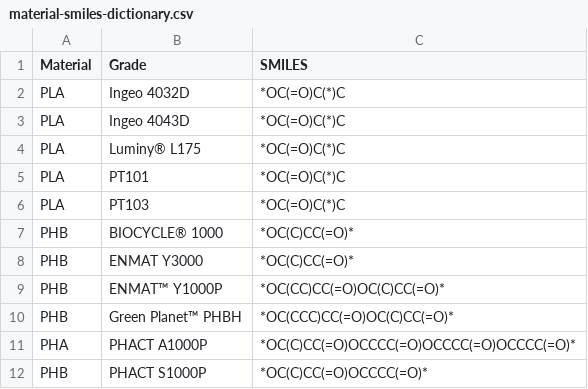
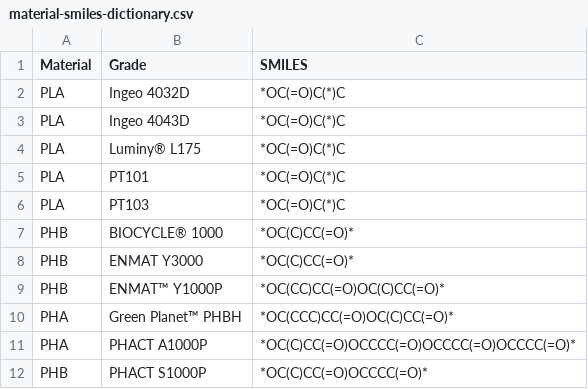
Before and after one commit to amerelsamman/Compostability_Model_II, a CSV file: material-smiles-dictionary.csv, drawn as a sheet; only a part is shown.

```diff
--- a/material-smiles-dictionary.csv
+++ b/material-smiles-dictionary.csv
@@ -9,3 +9,3 @@ PHB,ENMAT Y3000,*OC(C)CC(=O)*
 PHB,ENMAT™ Y1000P,*OC(CC)CC(=O)OC(C)CC(=O)*
-PHB,Green Planet™ PHBH,*OC(CCC)CC(=O)OC(C)CC(=O)*
+PHA,Green Planet™ PHBH,*OC(CCC)CC(=O)OC(C)CC(=O)*
 PHA,PHACT A1000P,*OC(C)CC(=O)OCCCC(=O)OCCCC(=O)OCCCC(=O)*
```
Also changed, not shown: 17 other files.
